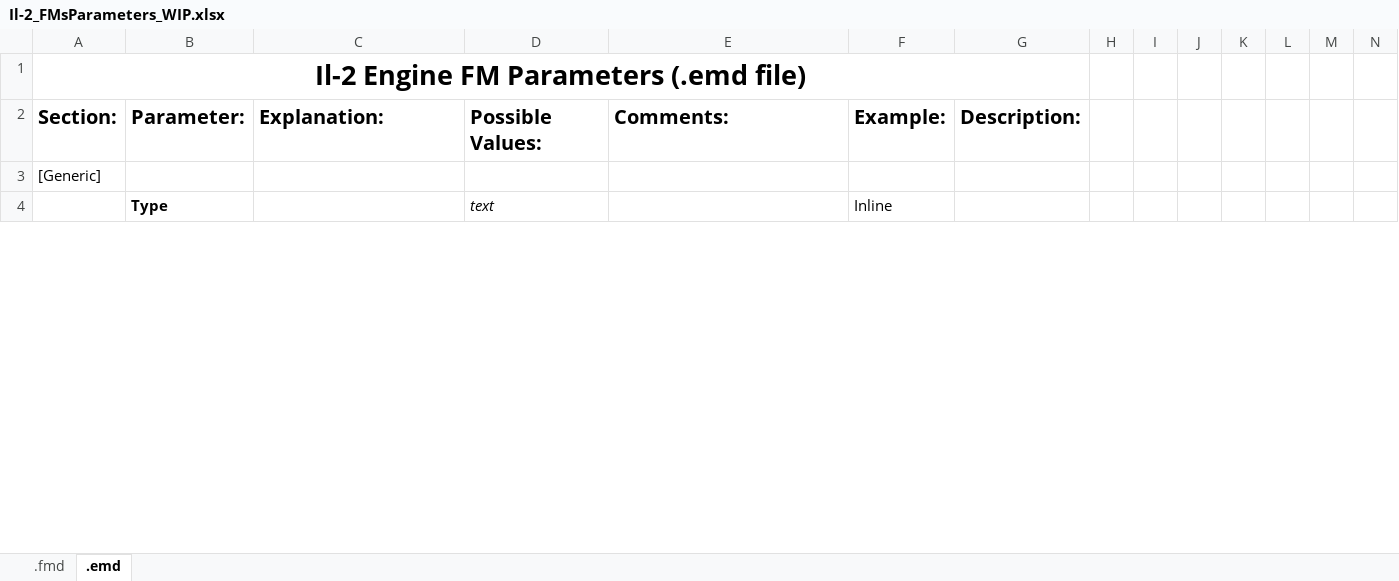
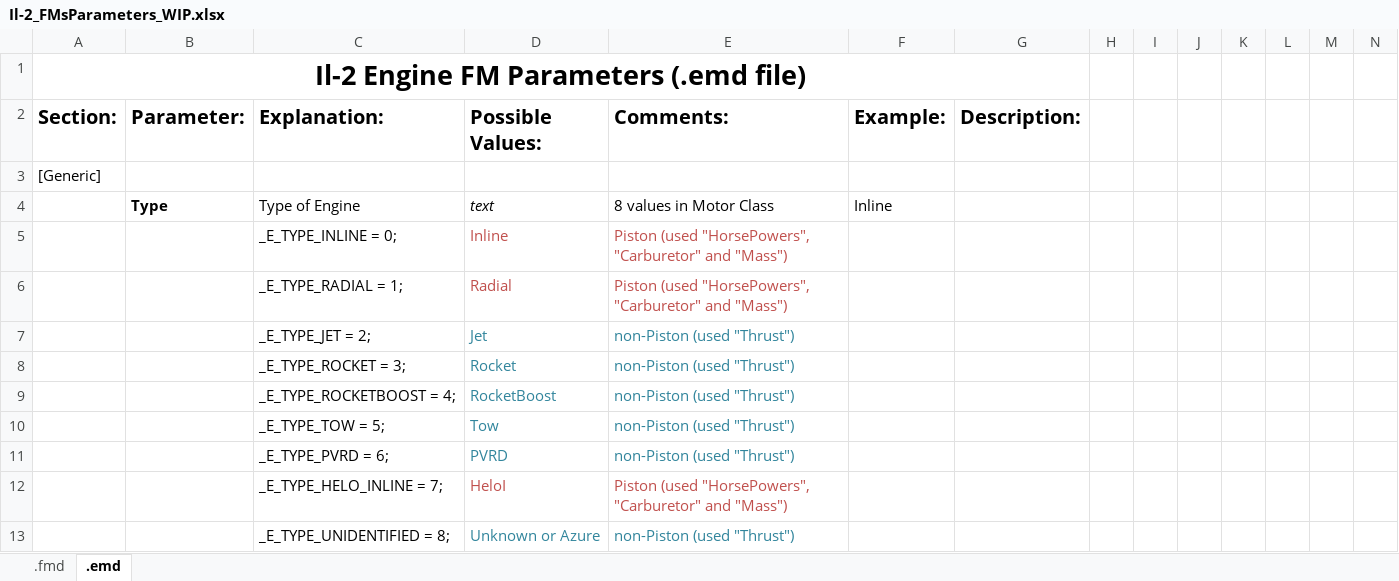
Before and after one commit to MichaelStiefler/sas_il2_superschool_old, an Excel workbook: branches/dev_UnifiedJets/Il-2_FMsParameters_WIP.xlsx, sheet .emd, drawn as a sheet; only a part is shown; values as stored, in another font and other column widths than the file's, no borders; rows hold the shown columns only; the diff covers the shown part only; the diff names each change by its address in the sheet, - before the commit and + after, or states it on an @@ line.

```diff
--- a/branches/dev_UnifiedJets/Il-2_FMsParameters_WIP.xlsx (sheet .emd)
+++ b/branches/dev_UnifiedJets/Il-2_FMsParameters_WIP.xlsx (sheet .emd)
-C4 (Explanation:): (empty)
+C4 (Explanation:): Type of Engine
-E4 (Comments:): (empty)
+E4 (Comments:): 8 values in Motor Class
+row 5:  |  | _E_TYPE_INLINE = 0; | Inline | Piston (used "HorsePowers", "Carburetor" and "Mass")
+row 6:  |  | _E_TYPE_RADIAL = 1; | Radial | Piston (used "HorsePowers", "Carburetor" and "Mass")
+row 7:  |  | _E_TYPE_JET = 2; | Jet | non-Piston (used "Thrust")
+row 8:  |  | _E_TYPE_ROCKET = 3; | Rocket | non-Piston (used "Thrust")
+row 9:  |  | _E_TYPE_ROCKETBOOST = 4; | RocketBoost | non-Piston (used "Thrust")
+row 10:  |  | _E_TYPE_TOW = 5; | Tow | non-Piston (used "Thrust")
+row 11:  |  | _E_TYPE_PVRD = 6; | PVRD | non-Piston (used "Thrust")
+row 12:  |  | _E_TYPE_HELO_INLINE = 7; | HeloI | Piston (used "HorsePowers", "Carburetor" and "Mass")
+row 13:  |  | _E_TYPE_UNIDENTIFIED = 8; | Unknown or Azure | non-Piston (used "Thrust")
```
Also changed, not shown: 114 added rows, 1 removed row, 25 edited cells and cell formats elsewhere in this sheet, sheet .fmd.
